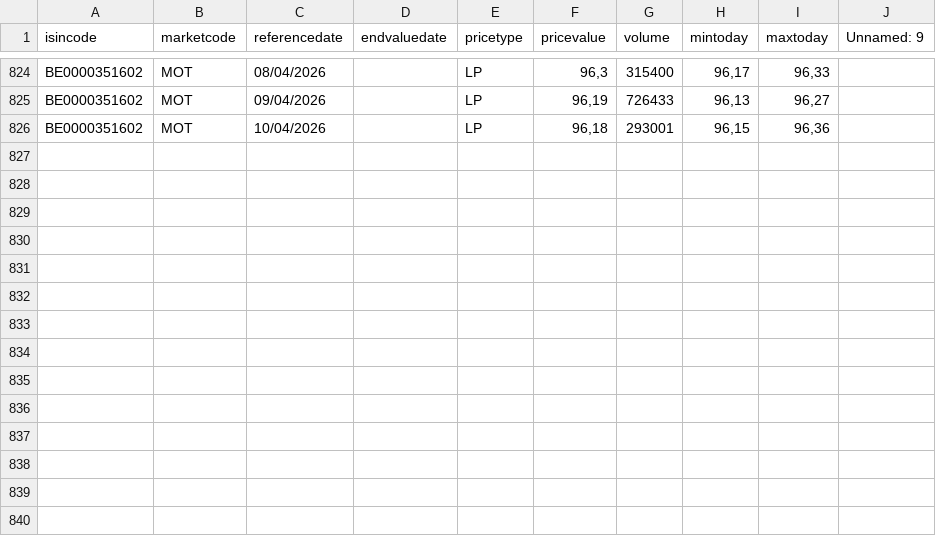
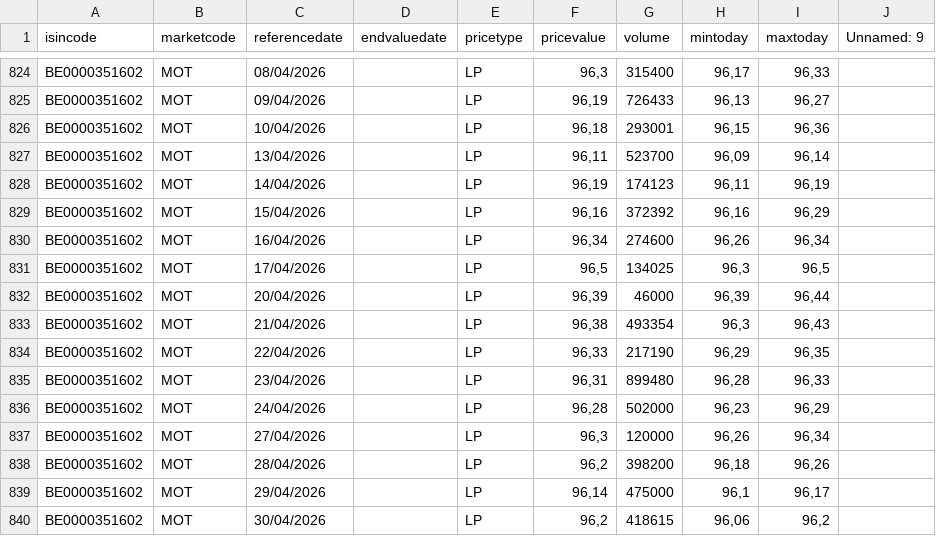
Before and after one commit to nicogiangregorio/Stock-Indexes-Historical-Data, a CSV file: data/bond/BE0000351602.csv, drawn as a sheet; only a part is shown, gaps mark what is left out.

Commit message:
Update BE0000351602.csv

```diff
--- a/data/bond/BE0000351602.csv
+++ b/data/bond/BE0000351602.csv
@@ -826 +826,15 @@ BE0000351602;MOT;09/04/2026;;LP;96,19;726433;96,13;96,27;
 BE0000351602;MOT;10/04/2026;;LP;96,18;293001;96,15;96,36;
+BE0000351602;MOT;13/04/2026;;LP;96,11;523700;96,09;96,14;
+BE0000351602;MOT;14/04/2026;;LP;96,19;174123;96,11;96,19;
+BE0000351602;MOT;15/04/2026;;LP;96,16;372392;96,16;96,29;
+BE0000351602;MOT;16/04/2026;;LP;96,34;274600;96,26;96,34;
+BE0000351602;MOT;17/04/2026;;LP;96,5;134025;96,3;96,5;
+BE0000351602;MOT;20/04/2026;;LP;96,39;46000;96,39;96,44;
+BE0000351602;MOT;21/04/2026;;LP;96,38;493354;96,3;96,43;
+BE0000351602;MOT;22/04/2026;;LP;96,33;217190;96,29;96,35;
+BE0000351602;MOT;23/04/2026;;LP;96,31;899480;96,28;96,33;
+BE0000351602;MOT;24/04/2026;;LP;96,28;502000;96,23;96,29;
+BE0000351602;MOT;27/04/2026;;LP;96,3;120000;96,26;96,34;
+BE0000351602;MOT;28/04/2026;;LP;96,2;398200;96,18;96,26;
+BE0000351602;MOT;29/04/2026;;LP;96,14;475000;96,1;96,17;
+BE0000351602;MOT;30/04/2026;;LP;96,2;418615;96,06;96,2;
```
